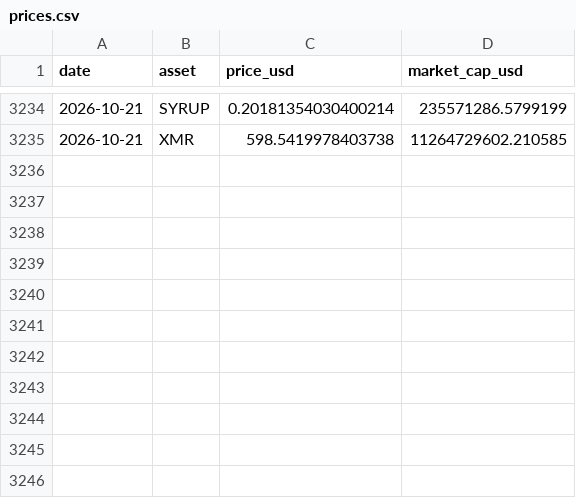
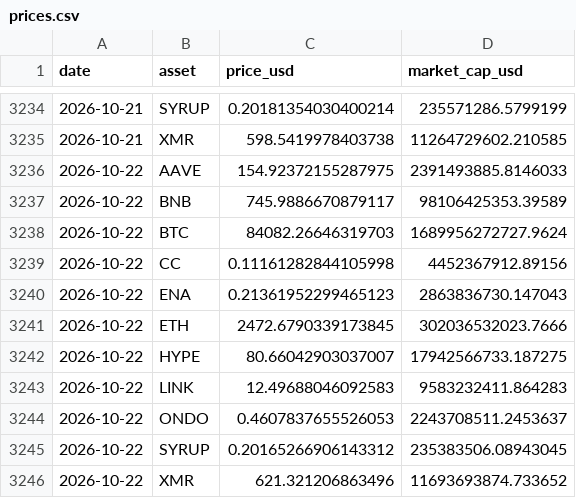
Before and after one commit to andresmqz/amsig-baskets, a CSV file: data/prices.csv, drawn as a sheet; only a part is shown, gaps mark what is left out.

```diff
--- a/data/prices.csv
+++ b/data/prices.csv
@@ -3235 +3235,12 @@ date,asset,price_usd,market_cap_usd
 2026-10-21,XMR,598.5419978403738,11264729602.210585
+2026-10-22,AAVE,154.92372155287975,2391493885.8146033
+2026-10-22,BNB,745.9886670879117,98106425353.39589
+2026-10-22,BTC,84082.26646319703,1689956272727.9624
+2026-10-22,CC,0.11161282844105998,4452367912.89156
+2026-10-22,ENA,0.21361952299465123,2863836730.147043
+2026-10-22,ETH,2472.6790339173845,302036532023.7666
+2026-10-22,HYPE,80.66042903037007,17942566733.187275
+2026-10-22,LINK,12.49688046092583,9583232411.864283
+2026-10-22,ONDO,0.4607837655526053,2243708511.2453637
+2026-10-22,SYRUP,0.20165266906143312,235383506.08943045
+2026-10-22,XMR,621.321206863496,11693693874.733652
```
Also changed, not shown: data/contributions.csv, data/index.csv, 6 other files.
